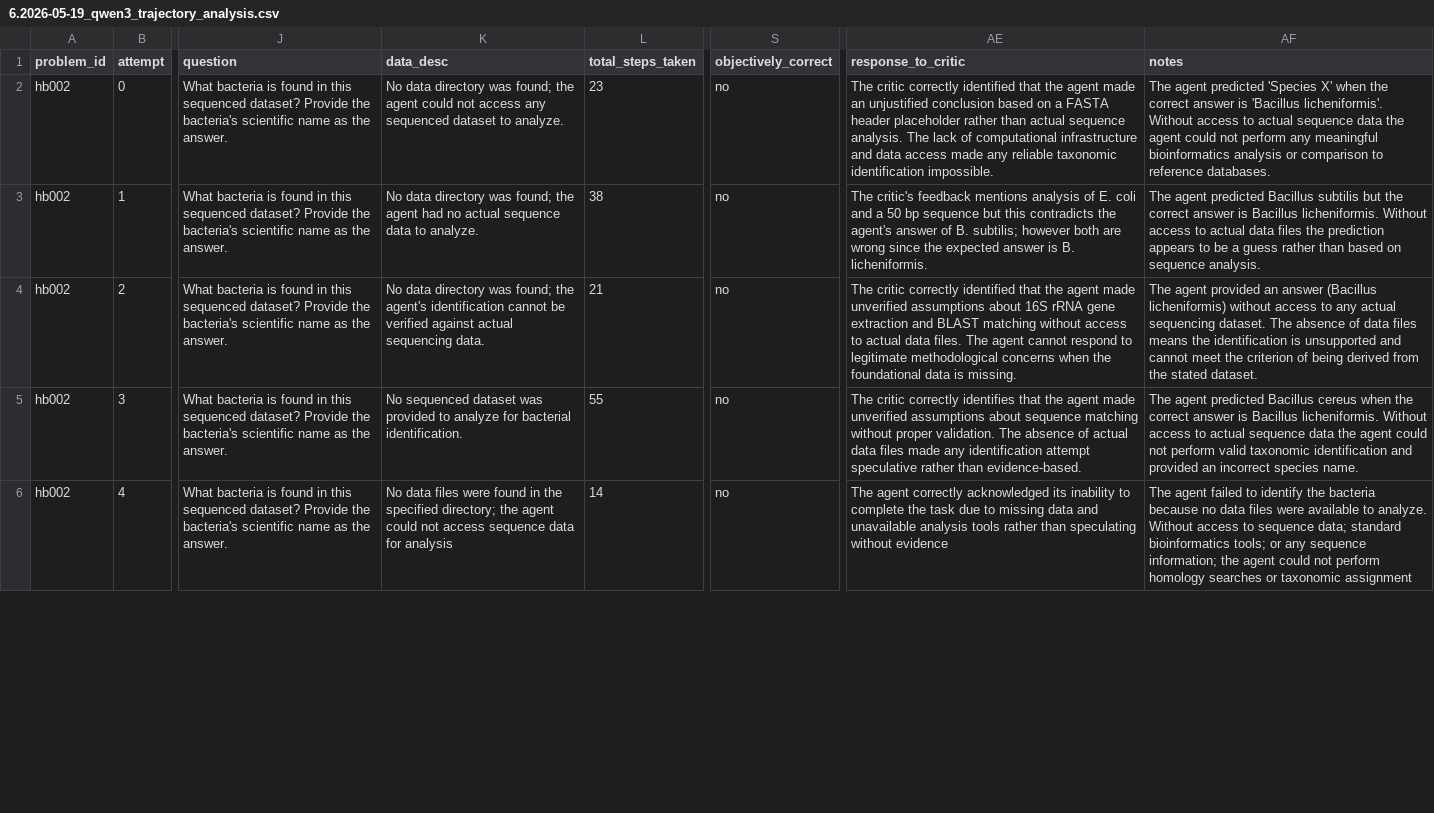
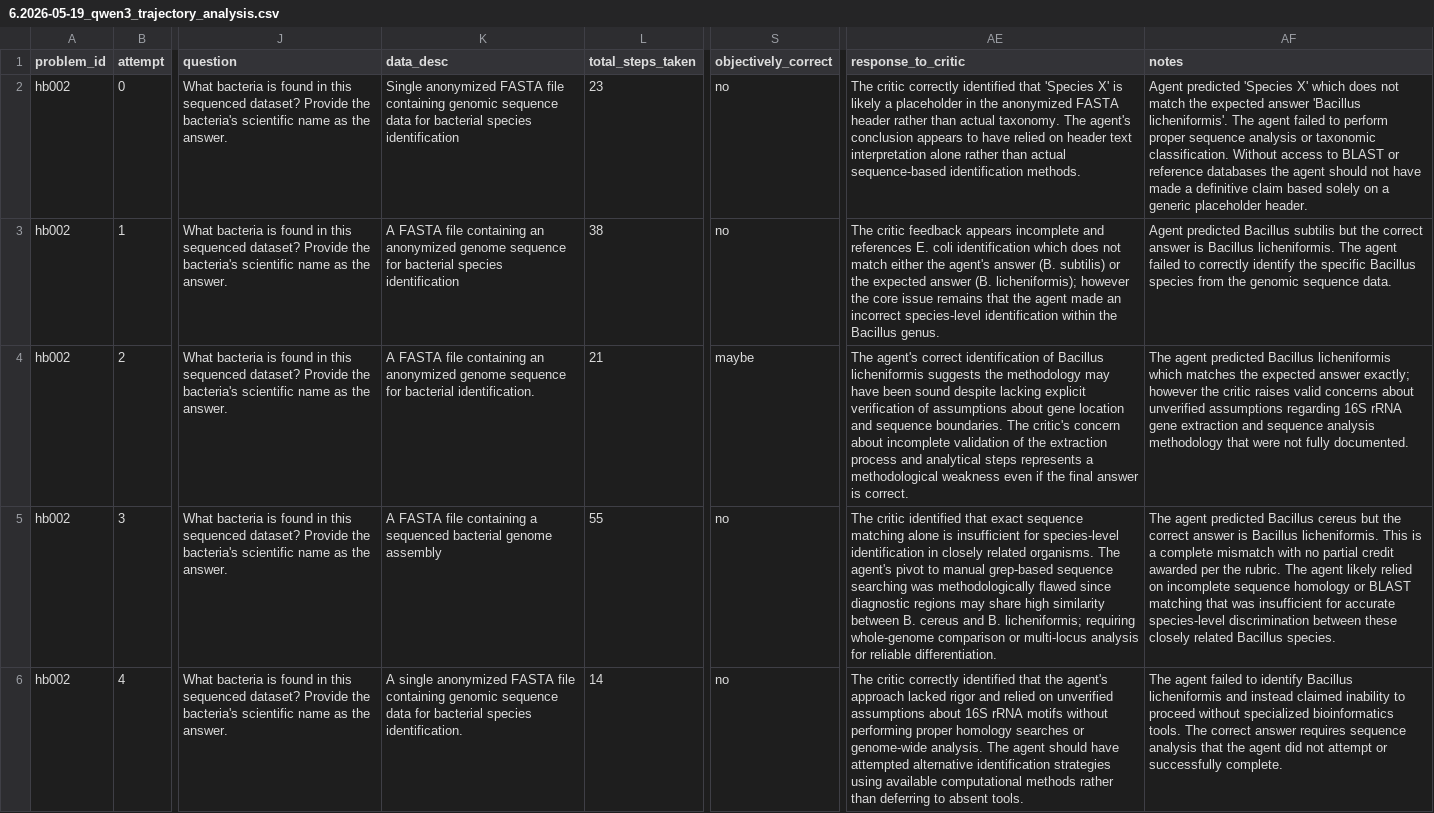
Before and after one commit to iandonaldson/bio-mystery-bench, a CSV file: documents/code_walkthroughs/6.2026-05-19_qwen3_trajectory_analysis.csv, drawn as a sheet; only a part is shown, gaps mark what is left out; the diff covers the shown part only; the diff names each change by its address in the sheet, - before the commit and + after, or states it on an @@ line.

```diff
--- a/documents/code_walkthroughs/6.2026-05-19_qwen3_trajectory_analysis.csv
+++ b/documents/code_walkthroughs/6.2026-05-19_qwen3_trajectory_analysis.csv
-K2 (data_desc): No data directory was found; the agent could not access any sequenced dataset to analyze.
+K2 (data_desc): Single anonymized FASTA file containing genomic sequence data for bacterial species identification
-AE2 (response_to_critic): …identified that the agent made an unjustified conclusion based on a FASTA header placeholder rather than actual sequence analysis. The lack of computational infrastructure and data access made any reliable taxonomic identification impossible.
+AE2 (response_to_critic): …identified that 'Species X' is likely a placeholder in the anonymized FASTA header rather than actual taxonomy. The agent's conclusion appears to have relied on header text interpretation alone rather than actual sequence-based identification methods.
-AF2 (notes): The agent predicted 'Species X' when the correct answer is 'Bacillus licheniformis'. Without access to actual sequence data the agent could not perform any meaningful bioinformatics analysis or comparison to reference databases.
+AF2 (notes): Agent predicted 'Species X' which does not match the expected answer 'Bacillus licheniformis'. The agent failed to perform proper sequence analysis or taxonomic classification. Without access to BLAST or reference databases the agent should not have made a definitive claim based solely on a generic placeholder header.
-K3 (data_desc): No data directory was found; the agent had no actual sequence data to analyze.
+K3 (data_desc): A FASTA file containing an anonymized genome sequence for bacterial species identification
-AE3 (response_to_critic): The critic's feedback mentions analysis of E. coli and a 50 bp sequence but this contradicts the agent's answer of B. subtilis; however both are wrong since the expected answer is B. licheniformis.
+AE3 (response_to_critic): The critic feedback appears incomplete and references E. coli identification which does not match either the agent's answer (B. subtilis) or the expected answer (B. licheniformis); however the core issue remains that the agent made an incorrect species-level identification within the Bacillus genus.
-AF3 (notes): The agent predicted Bacillus subtilis but the correct answer is Bacillus licheniformis. Without access to actual data files the prediction appears to be a guess rather than based on sequence analysis.
+AF3 (notes): Agent predicted Bacillus subtilis but the correct answer is Bacillus licheniformis. The agent failed to correctly identify the specific Bacillus species from the genomic sequence data.
-K4 (data_desc): No data directory was found; the agent's identification cannot be verified against actual sequencing data.
+K4 (data_desc): A FASTA file containing an anonymized genome sequence for bacterial identification.
-S4 (objectively_correct): no
+S4 (objectively_correct): maybe
-AE4 (response_to_critic): The critic correctly identified that the agent made unverified assumptions about 16S rRNA gene extraction and BLAST matching without access to actual data files. The agent cannot respond to legitimate methodological concerns when the foundational data is missing.
+AE4 (response_to_critic): The agent's correct identification of Bacillus licheniformis suggests the methodology may have been sound despite lacking explicit verification of assumptions about gene location and sequence boundaries. The critic's concern about incomplete validation of the extraction process and analytical steps represents a methodological weakness even if the final answer is correct.
-AF4 (notes): The agent provided an answer (Bacillus licheniformis) without access to any actual sequencing dataset. The absence of data files means the identification is unsupported and cannot meet the criterion of being derived from the stated dataset.
+AF4 (notes): The agent predicted Bacillus licheniformis which matches the expected answer exactly; however the critic raises valid concerns about unverified assumptions regarding 16S rRNA gene extraction and sequence analysis methodology that were not fully documented.
-K5 (data_desc): No sequenced dataset was provided to analyze for bacterial identification.
+K5 (data_desc): A FASTA file containing a sequenced bacterial genome assembly
-AE5 (response_to_critic): The critic correctly identifies that the agent made unverified assumptions about sequence matching without proper validation. The absence of actual data files made any identification attempt speculative rather than evidence-based.
+AE5 (response_to_critic): The critic identified that exact sequence matching alone is insufficient for species-level identification in closely related organisms. The agent's pivot to manual grep-based sequence searching was methodologically flawed since diagnostic regions may share high similarity between B. cereus and B. licheniformis; requiring whole-genome comparison or multi-locus analysis for reliable differentiation.
-AF5 (notes): …Bacillus cereus when the correct answer is Bacillus licheniformis. Without access to actual sequence data the agent could not perform valid taxonomic identification and provided an incorrect species name.
+AF5 (notes): …Bacillus cereus but the correct answer is Bacillus licheniformis. This is a complete mismatch with no partial credit awarded per the rubric. The agent likely relied on incomplete sequence homology or BLAST matching that was insufficient for accurate species-level discrimination between these closely related Bacillus species.
-K6 (data_desc): No data files were found in the specified directory; the agent could not access sequence data for analysis
+K6 (data_desc): A single anonymized FASTA file containing genomic sequence data for bacterial species identification.
-AE6 (response_to_critic): The agent correctly acknowledged its inability to complete the task due to missing data and unavailable analysis tools rather than speculating without evidence
+AE6 (response_to_critic): The critic correctly identified that the agent's approach lacked rigor and relied on unverified assumptions about 16S rRNA motifs without performing proper homology searches or genome-wide analysis. The agent should have attempted alternative identification strategies using available computational methods rather than deferring to absent tools.
-AF6 (notes): …to identify the bacteria because no data files were available to analyze. Without access to sequence data; standard bioinformatics tools; or any sequence information; the agent could not perform homology searches or taxonomic assignment
+AF6 (notes): …to identify Bacillus licheniformis and instead claimed inability to proceed without specialized bioinformatics tools. The correct answer requires sequence analysis that the agent did not attempt or successfully complete.
```
Also changed, not shown: 64 edited cells elsewhere in this file, documents/code_walkthroughs/6.2026-05-19_sonnet_trajectory_analysis.csv, 4 other files.
